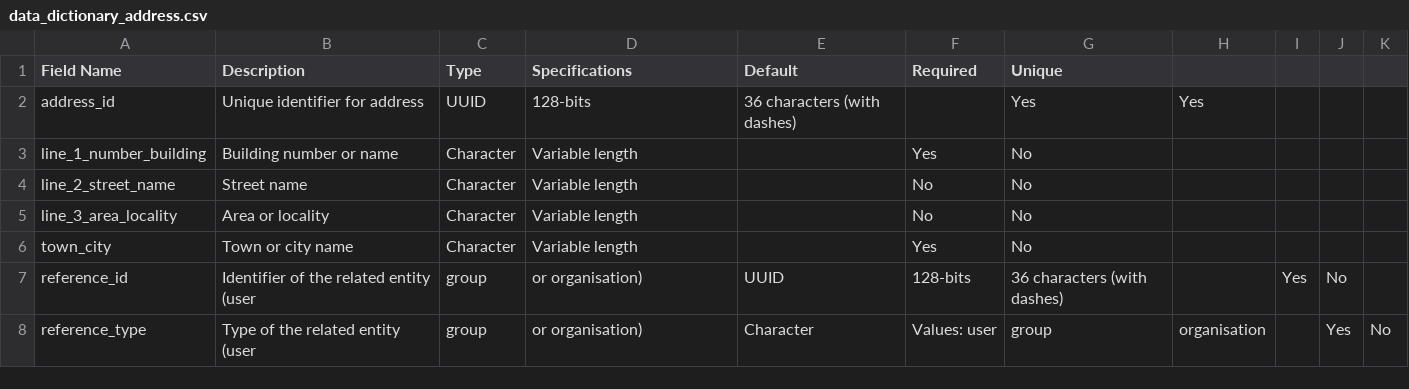
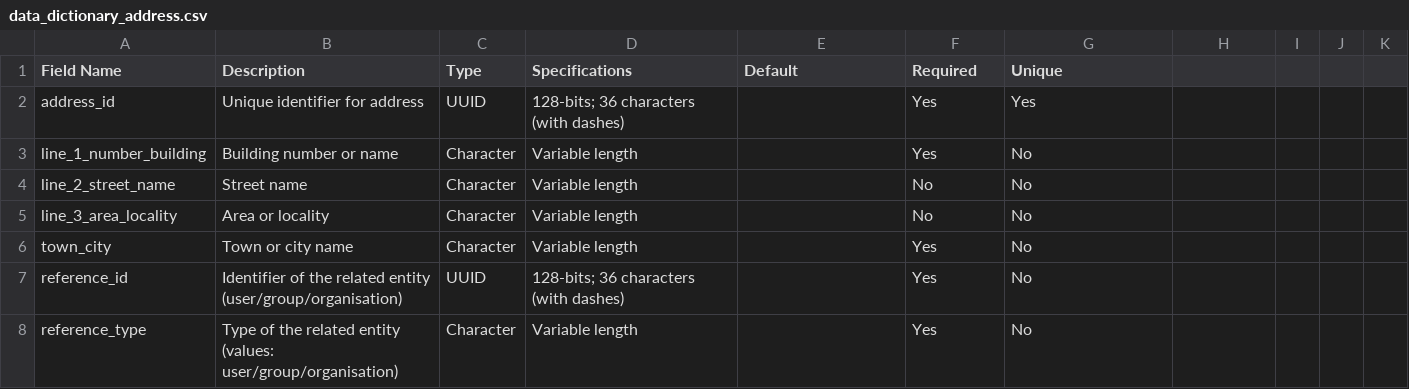
Before and after one commit to dansil03/imbri-healthcare-helpdesk, a CSV file: doc/Data_Dictionary/data_dictionary_address.csv, drawn as a sheet.

Commit message:
Update data_dictionary_address.csv

```diff
--- a/doc/Data_Dictionary/data_dictionary_address.csv
+++ b/doc/Data_Dictionary/data_dictionary_address.csv
@@ -1,3 +1,3 @@
 Field Name,Description,Type,Specifications,Default,Required,Unique
-address_id,Unique identifier for address,UUID,128-bits, 36 characters (with dashes),,Yes,Yes
+address_id,Unique identifier for address,UUID,"128-bits; 36 characters (with dashes)",,Yes,Yes
 line_1_number_building,Building number or name,Character,Variable length,,Yes,No
@@ -6,3 +6,3 @@ line_3_area_locality,Area or locality,Character,Variable length,,No,No
 town_city,Town or city name,Character,Variable length,,Yes,No
-reference_id,Identifier of the related entity (user, group, or organisation),UUID,128-bits, 36 characters (with dashes),,Yes,No
-reference_type,Type of the related entity (user, group, or organisation),Character,Values: user, group, organisation,,Yes,No
+reference_id,Identifier of the related entity (user/group/organisation),UUID,"128-bits; 36 characters (with dashes)",,Yes,No
+reference_type,Type of the related entity (values: user/group/organisation),Character,Variable length,,Yes,No
```
